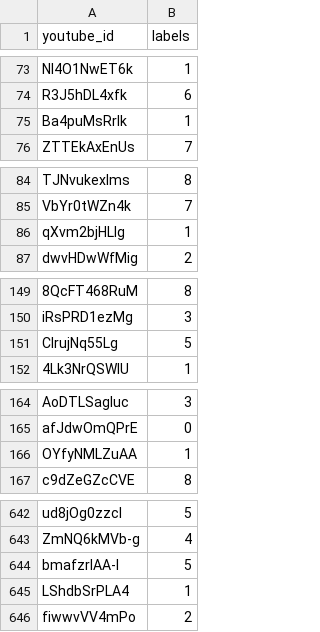
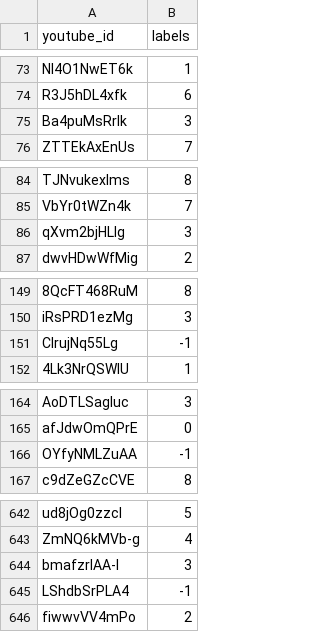
Before and after one commit to Hyp3Boy/Clustering_project, a CSV file: output/r2plus1d_34_32_ig65m_ft_kinetics/test_output_50d_dbscan.csv, drawn as a sheet; only a part is shown, gaps mark what is left out; the diff covers the shown part only; the diff names each change by its address in the sheet, - before the commit and + after, or states it on an @@ line.

```diff
--- a/output/r2plus1d_34_32_ig65m_ft_kinetics/test_output_50d_dbscan.csv
+++ b/output/r2plus1d_34_32_ig65m_ft_kinetics/test_output_50d_dbscan.csv
-B75 (labels): 1
+B75 (labels): 3
-B86 (labels): 1
+B86 (labels): 3
-B151 (labels): 5
+B151 (labels): -1
-B166 (labels): 1
+B166 (labels): -1
-B644 (labels): 5
+B644 (labels): 3
-B645 (labels): 1
+B645 (labels): -1
```
Also changed, not shown: 12 edited cells elsewhere in this file, output/r2plus1d_34_32_ig65m_ft_kinetics/test_output_2d_dbscan.csv, output/r2plus1d_34_32_ig65m_ft_kinetics/test_output_2d_gmm.csv, 10 other files.
